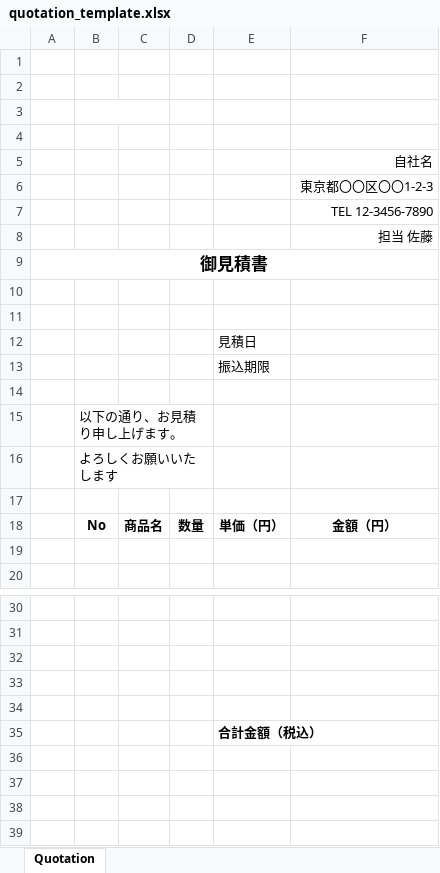
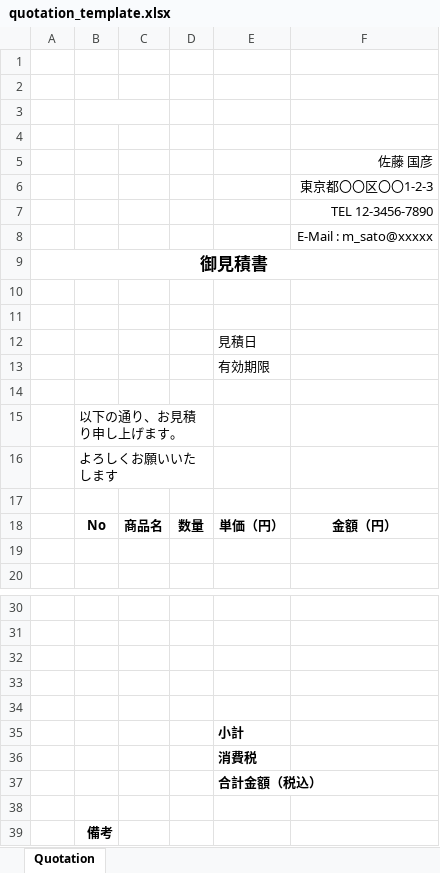
Before and after one commit to toshizu/invoice_generator, an Excel workbook: template/quotation_template.xlsx, sheet Quotation, drawn as a sheet; only a part is shown, gaps mark what is left out; values as stored, in another font and other column widths than the file's, no borders; the diff names each change by its address in the sheet, - before the commit and + after, or states it on an @@ line.

```diff
--- a/template/quotation_template.xlsx (sheet Quotation)
+++ b/template/quotation_template.xlsx (sheet Quotation)
-F5: 自社名
+F5: 佐藤 国彦
-F8: 担当 佐藤
+F8: E-Mail : m_sato@xxxxx
-E13: 振込期限
+E13: 有効期限
+row 35:  |  |  |  | 小計
+row 36:  |  |  |  | 消費税
+row 38: (empty)
+row 39:  | 備考
```
Also changed, not shown: 7 other files.
